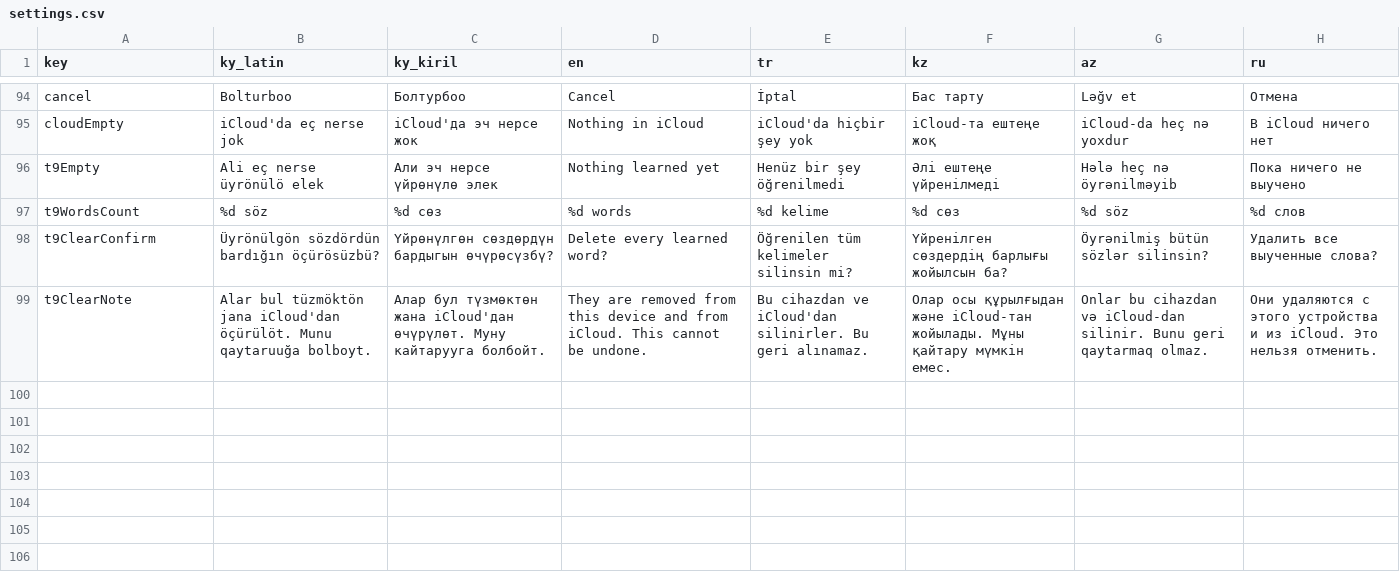
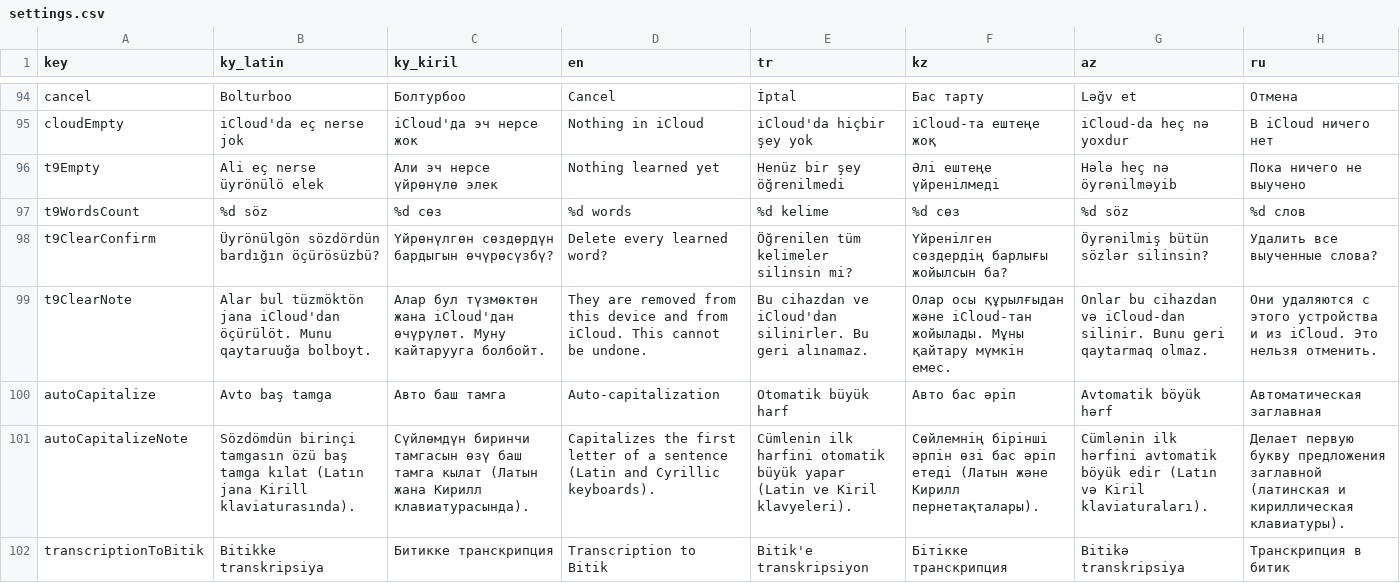
Before and after one commit to samhereis/BitikKeyboard, a CSV file: BitikKeyboard/app/src/main/assets/localization/settings.csv, drawn as a sheet; only a part is shown, gaps mark what is left out; the diff names each change by its address in the sheet, - before the commit and + after, or states it on an @@ line.

```diff
--- a/BitikKeyboard/app/src/main/assets/localization/settings.csv
+++ b/BitikKeyboard/app/src/main/assets/localization/settings.csv
+row 100: autoCapitalize | Avto baş tamga | Авто баш тамга | Auto-capitalization | Otomatik büyük harf | Авто бас әріп | Avtomatik böyük hərf | Автоматическая заглавная
+row 101: autoCapitalizeNote | Sözdömdün birinçi tamgasın özü baş tamga kılat (Latın jana Kirill klaviaturasında). | Сүйлөмдүн биринчи тамгасын өзү баш тамга кылат (Латын жана Кирилл клавиатурасында). | Capitalizes the first letter of a sentence (Latin and Cyrillic keyboards). | Cümlenin ilk harfini otomatik büyük yapar (Latin ve Kiril klavyeleri). | Сөйлемнің бірінші әрпін өзі бас әріп етеді (Латын және Кирилл пернетақталары). | Cümlənin ilk hərfini avtomatik böyük edir (Latın və Kiril klaviaturaları). | Делает первую букву предложения заглавной (латинская и кириллическая клавиатуры).
+row 102: transcriptionToBitik | Bitikke transkripsiya | Битикке транскрипция | Transcription to Bitik | Bitik'e transkripsiyon | Бітікке транскрипция | Bitikə transkripsiya | Транскрипция в битик
```
Also changed, not shown: 10 other files.
